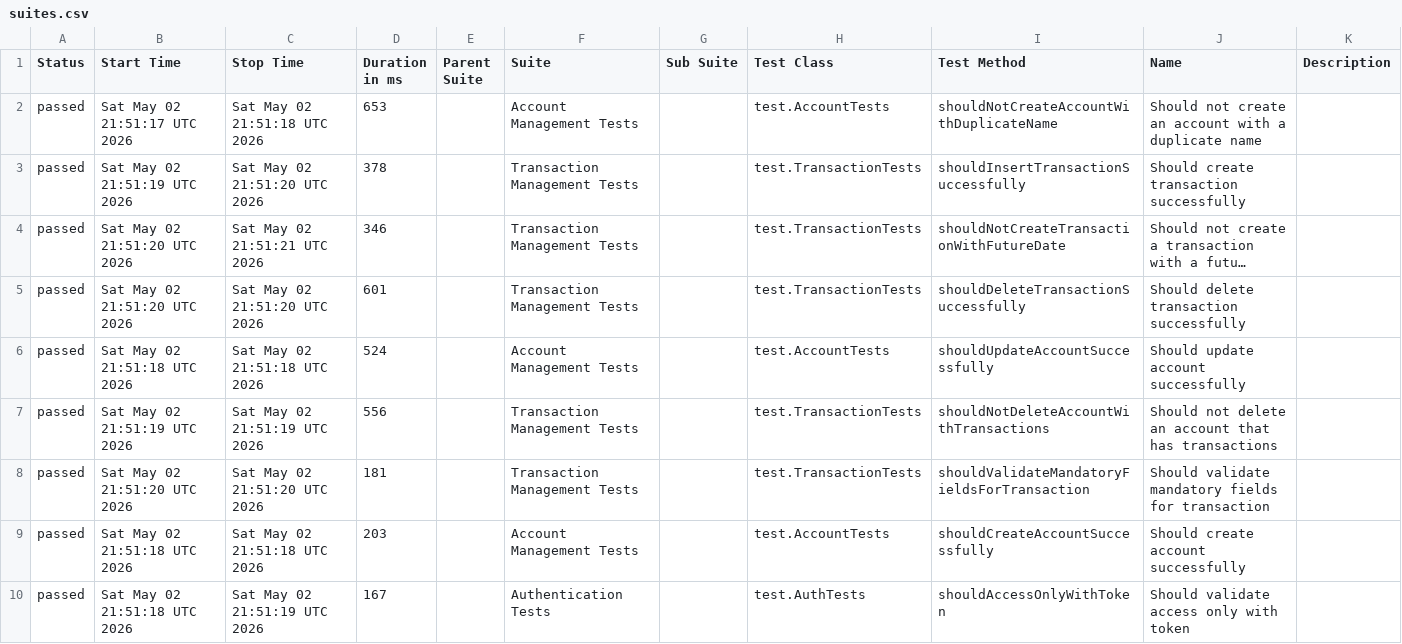
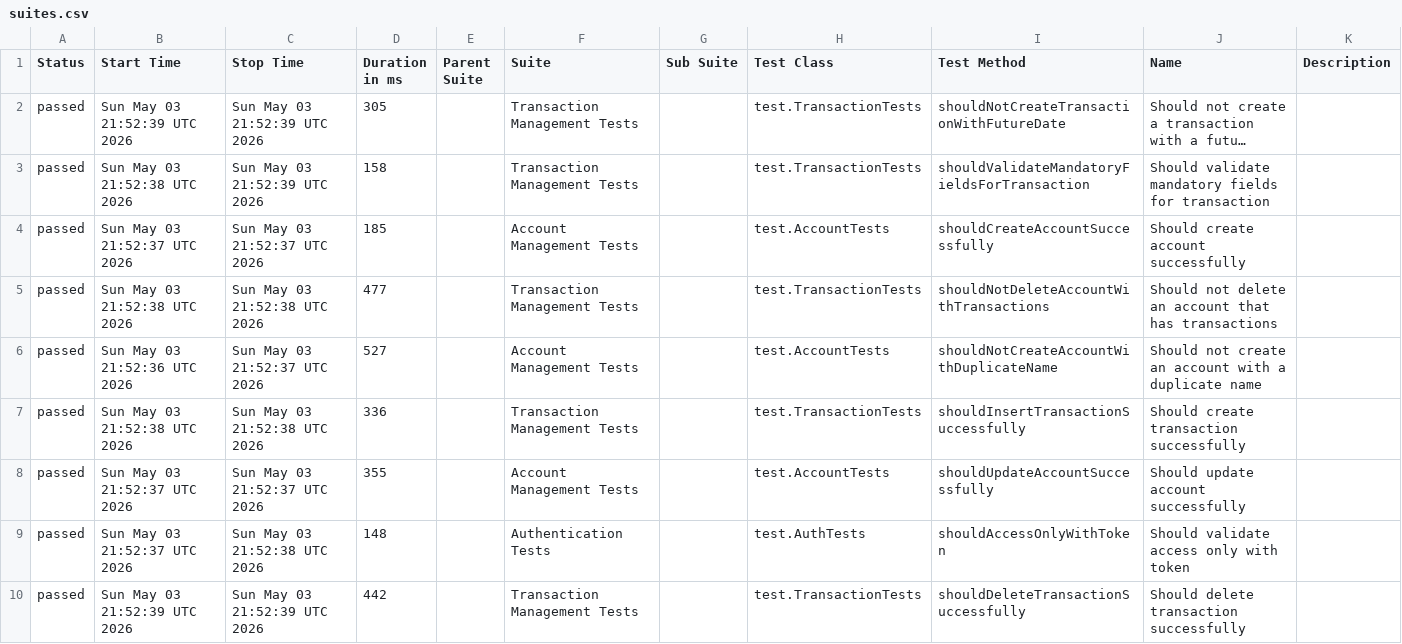
Before and after one commit to JosinaldoGJunior/java-automation-api, a CSV file: data/suites.csv, drawn as a sheet; long unchanged cells end in …; removed rows and columns are numbered as before the commit, all else as after; the diff names each change by its address in the sheet, - before the commit and + after, or states it on an @@ line.

```diff
--- a/data/suites.csv
+++ b/data/suites.csv
-row 2: passed | Sat May 02 21:51:17 UTC 2026 | Sat May 02 21:51:18 UTC 2026 | 653 |  | Account Management Tests |  | test.AccountTests | shouldNotCreateAccountWithDuplicateName | Should not create an account with a duplicate name
-row 3: passed | Sat May 02 21:51:19 UTC 2026 | Sat May 02 21:51:20 UTC 2026 | 378 |  | Transaction Management Tests |  | test.TransactionTests | shouldInsertTransactionSuccessfully | Should create transaction successfully
-B2 (Start Time): Sat May 02 21:51:20 UTC 2026
+B2 (Start Time): Sun May 03 21:52:39 UTC 2026
-C2 (Stop Time): Sat May 02 21:51:21 UTC 2026
+C2 (Stop Time): Sun May 03 21:52:39 UTC 2026
-D2 (Duration in ms): 346
+D2 (Duration in ms): 305
-B3 (Start Time): Sat May 02 21:51:20 UTC 2026
+B3 (Start Time): Sun May 03 21:52:38 UTC 2026
-C3 (Stop Time): Sat May 02 21:51:20 UTC 2026
+C3 (Stop Time): Sun May 03 21:52:39 UTC 2026
-D3 (Duration in ms): 601
+D3 (Duration in ms): 158
-I3 (Test Method): shouldDeleteTransactionSuccessfully
+I3 (Test Method): shouldValidateMandatoryFieldsForTransaction
-J3 (Name): Should delete transaction successfully
+J3 (Name): Should validate mandatory fields for transaction
-B4 (Start Time): Sat May 02 21:51:18 UTC 2026
+B4 (Start Time): Sun May 03 21:52:37 UTC 2026
-C4 (Stop Time): Sat May 02 21:51:18 UTC 2026
+C4 (Stop Time): Sun May 03 21:52:37 UTC 2026
-D4 (Duration in ms): 524
+D4 (Duration in ms): 185
-I4 (Test Method): shouldUpdateAccountSuccessfully
+I4 (Test Method): shouldCreateAccountSuccessfully
-J4 (Name): Should update account successfully
+J4 (Name): Should create account successfully
-B5 (Start Time): Sat May 02 21:51:19 UTC 2026
+B5 (Start Time): Sun May 03 21:52:38 UTC 2026
-C5 (Stop Time): Sat May 02 21:51:19 UTC 2026
+C5 (Stop Time): Sun May 03 21:52:38 UTC 2026
-D5 (Duration in ms): 556
+D5 (Duration in ms): 477
+row 6: passed | Sun May 03 21:52:36 UTC 2026 | Sun May 03 21:52:37 UTC 2026 | 527 |  | Account Management Tests |  | test.AccountTests | shouldNotCreateAccountWithDuplicateName | Should not create an account with a duplicate name
-B7 (Start Time): Sat May 02 21:51:20 UTC 2026
+B7 (Start Time): Sun May 03 21:52:38 UTC 2026
-C7 (Stop Time): Sat May 02 21:51:20 UTC 2026
+C7 (Stop Time): Sun May 03 21:52:38 UTC 2026
-D7 (Duration in ms): 181
+D7 (Duration in ms): 336
-I7 (Test Method): shouldValidateMandatoryFieldsForTransaction
+I7 (Test Method): shouldInsertTransactionSuccessfully
-J7 (Name): Should validate mandatory fields for transaction
+J7 (Name): Should create transaction successfully
-B8:B9 (Start Time): Sat May 02 21:51:18 UTC 2026
+B8:B9 (Start Time): Sun May 03 21:52:37 UTC 2026
-C8 (Stop Time): Sat May 02 21:51:18 UTC 2026
+C8 (Stop Time): Sun May 03 21:52:37 UTC 2026
-D8 (Duration in ms): 203
+D8 (Duration in ms): 355
-I8 (Test Method): shouldCreateAccountSuccessfully
+I8 (Test Method): shouldUpdateAccountSuccessfully
-J8 (Name): Should create account successfully
+J8 (Name): Should update account successfully
-C9 (Stop Time): Sat May 02 21:51:19 UTC 2026
+C9 (Stop Time): Sun May 03 21:52:38 UTC 2026
-D9 (Duration in ms): 167
+D9 (Duration in ms): 148
+row 10: passed | Sun May 03 21:52:39 UTC 2026 | Sun May 03 21:52:39 UTC 2026 | 442 |  | Transaction Management Tests |  | test.TransactionTests | shouldDeleteTransactionSuccessfully | Should delete transaction successfully
```
Also changed, not shown: 31 other files.
